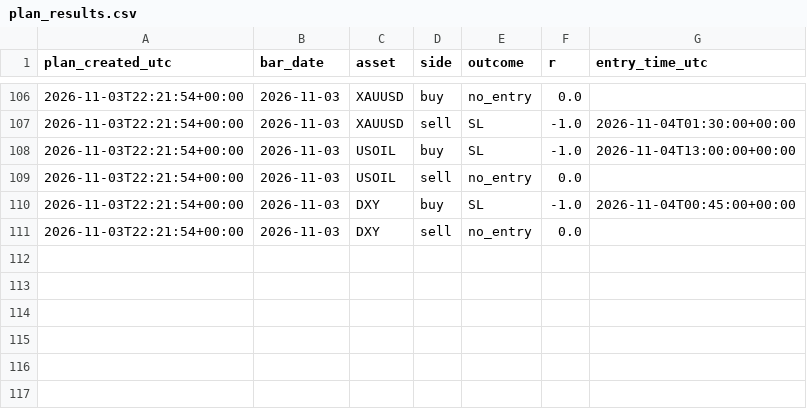
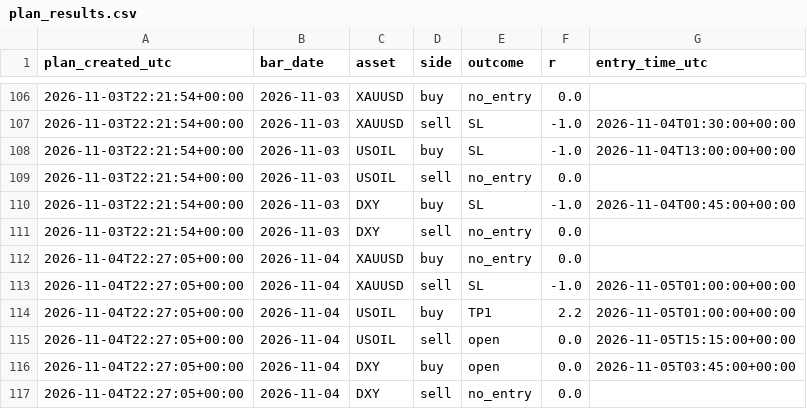
Before and after one commit to amonaipitf-ai/trading-ml, a CSV file: data/plan_results.csv, drawn as a sheet; only a part is shown, gaps mark what is left out; the diff names each change by its address in the sheet, - before the commit and + after, or states it on an @@ line.

Commit message:
plan 2026-11-05

```diff
--- a/data/plan_results.csv
+++ b/data/plan_results.csv
+row 112: 2026-11-04T22:27:05+00:00 | 2026-11-04 | XAUUSD | buy | no_entry | 0.0
+row 113: 2026-11-04T22:27:05+00:00 | 2026-11-04 | XAUUSD | sell | SL | -1.0 | 2026-11-05T01:00:00+00:00
+row 114: 2026-11-04T22:27:05+00:00 | 2026-11-04 | USOIL | buy | TP1 | 2.2 | 2026-11-05T01:00:00+00:00
+row 115: 2026-11-04T22:27:05+00:00 | 2026-11-04 | USOIL | sell | open | 0.0 | 2026-11-05T15:15:00+00:00
+row 116: 2026-11-04T22:27:05+00:00 | 2026-11-04 | DXY | buy | open | 0.0 | 2026-11-05T03:45:00+00:00
+row 117: 2026-11-04T22:27:05+00:00 | 2026-11-04 | DXY | sell | no_entry | 0.0
```
Also changed, not shown: 1 other file.
